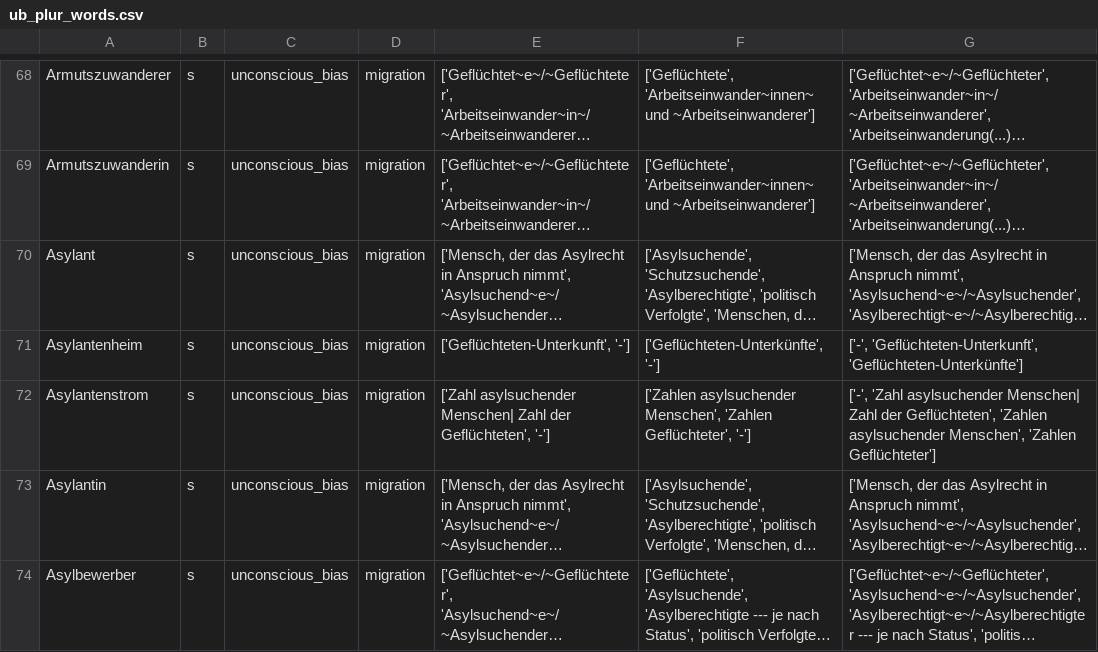
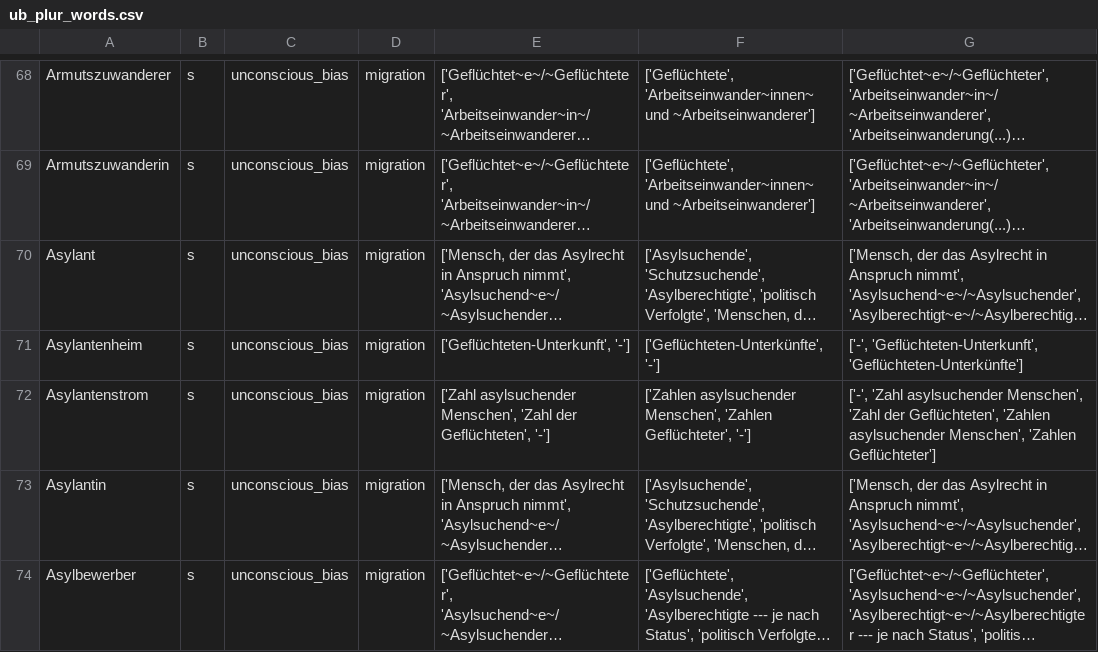
Before and after one commit to witty-works/nlp_api, a CSV file: training_data/de/ub_plur_words.csv, drawn as a sheet; only a part is shown, gaps mark what is left out; long unchanged cells end in …; the diff names each change by its address in the sheet, - before the commit and + after, or states it on an @@ line.

Commit message:
fix typos in alternatives

```diff
--- a/training_data/de/ub_plur_words.csv
+++ b/training_data/de/ub_plur_words.csv
-E72: ['Zahl asylsuchender Menschen| Zahl der Geflüchteten',…
+E72: ['Zahl asylsuchender Menschen', 'Zahl der Geflüchteten',…
-G72: …'Zahl asylsuchender Menschen| Zahl der Geflüchteten',…
+G72: …'Zahl asylsuchender Menschen', 'Zahl der Geflüchteten',…
```
